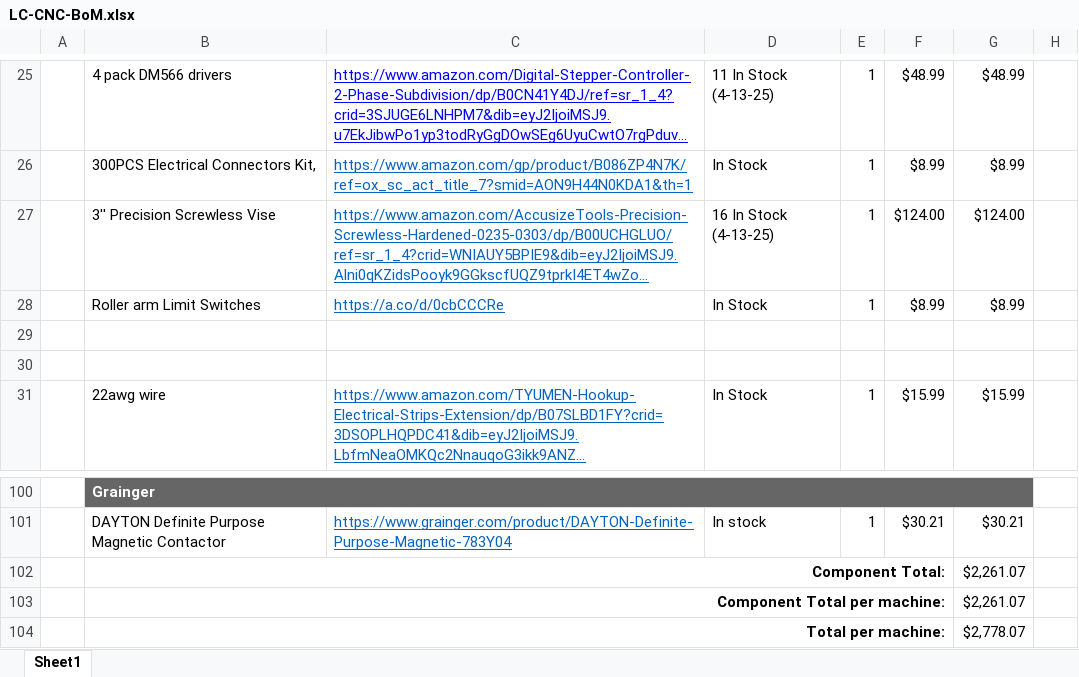
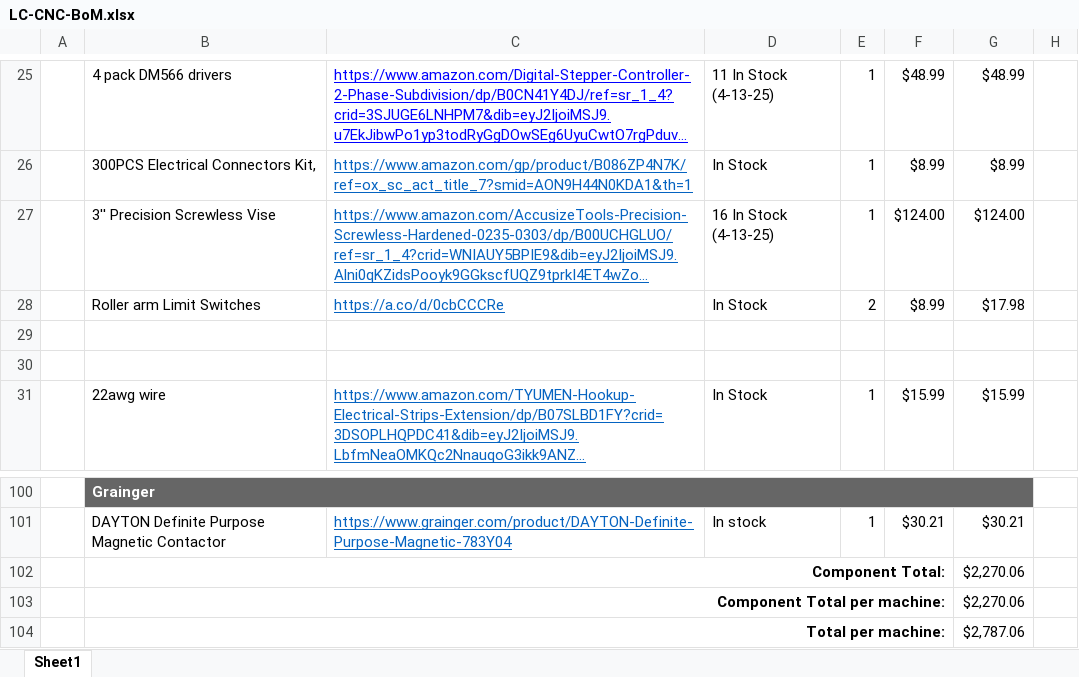
Before and after one commit to t-w00d/LC-CNC, an Excel workbook: LC-CNC-BoM.xlsx, sheet Sheet1, drawn as a sheet; only a part is shown, gaps mark what is left out; long unchanged cells end in …; values as stored, in another font and other column widths than the file's, no borders; the diff names each change by its address in the sheet, - before the commit and + after, or states it on an @@ line.

Commit message:
Update LC-CNC-BoM.xlsx
Roller arm limit switches item count updated from one 2 pack to two 2 packs of roller arms.

```diff
--- a/LC-CNC-BoM.xlsx (sheet Sheet1)
+++ b/LC-CNC-BoM.xlsx (sheet Sheet1)
-E28: 1
+E28: 2
-G28: $8.99
+G28: $17.98
-G102:G103: $2,261.07
+G102:G103: $2,270.06
-G104: $2,778.07
+G104: $2,787.06
```
